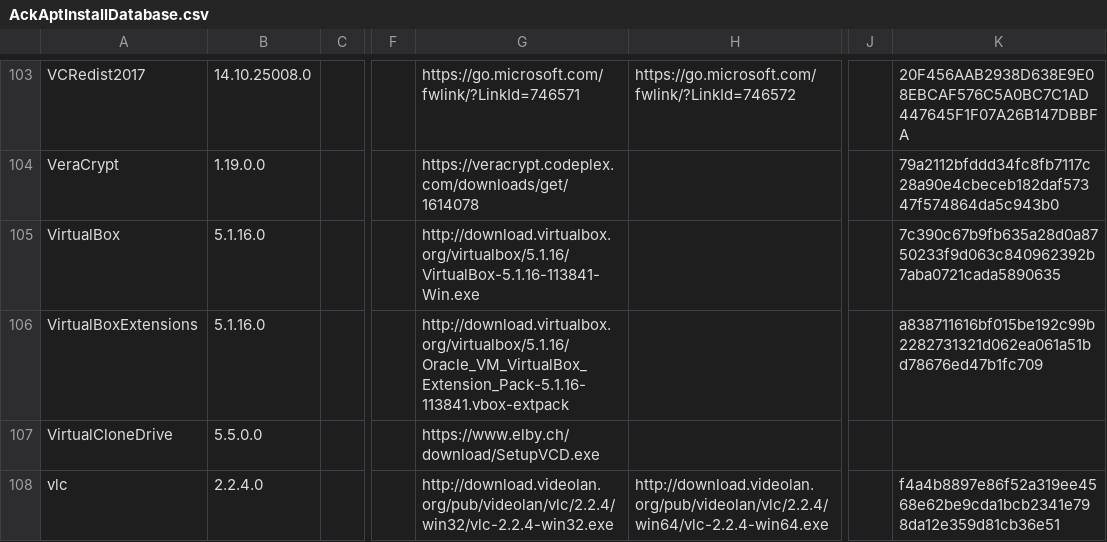
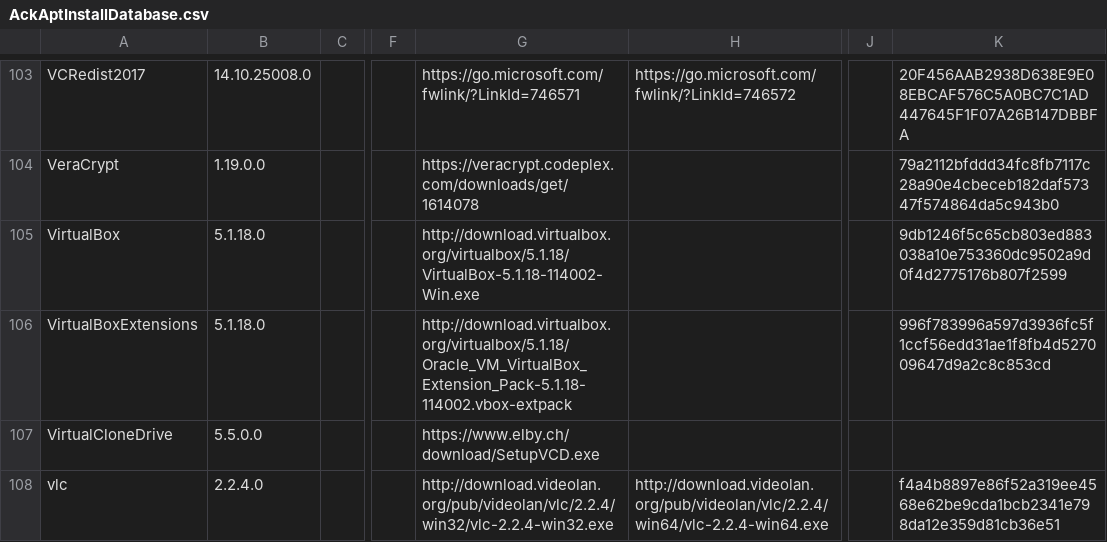
Before and after one commit to ackphht/ackphht.github.io, a CSV file: AckAptInstallDatabase.csv, drawn as a sheet; only a part is shown, gaps mark what is left out; the diff names each change by its address in the sheet, - before the commit and + after, or states it on an @@ line.

Commit message:
AckApt: VirtualBox 5.1.18

```diff
--- a/AckAptInstallDatabase.csv
+++ b/AckAptInstallDatabase.csv
-B105:B106: 5.1.16.0
+B105:B106: 5.1.18.0
-G105: http://download.virtualbox.org/virtualbox/5.1.16/VirtualBox-5.1.16-113841-Win.exe
+G105: http://download.virtualbox.org/virtualbox/5.1.18/VirtualBox-5.1.18-114002-Win.exe
-K105: 7c390c67b9fb635a28d0a8750233f9d063c840962392b7aba0721cada5890635
+K105: 9db1246f5c65cb803ed883038a10e753360dc9502a9d0f4d2775176b807f2599
-G106: http://download.virtualbox.org/virtualbox/5.1.16/Oracle_VM_VirtualBox_Extension_Pack-5.1.16-113841.vbox-extpack
+G106: http://download.virtualbox.org/virtualbox/5.1.18/Oracle_VM_VirtualBox_Extension_Pack-5.1.18-114002.vbox-extpack
-K106: a838711616bf015be192c99b2282731321d062ea061a51bd78676ed47b1fc709
+K106: 996f783996a597d3936fc5f1ccf56edd31ae1f8fb4d527009647d9a2c8c853cd
```
